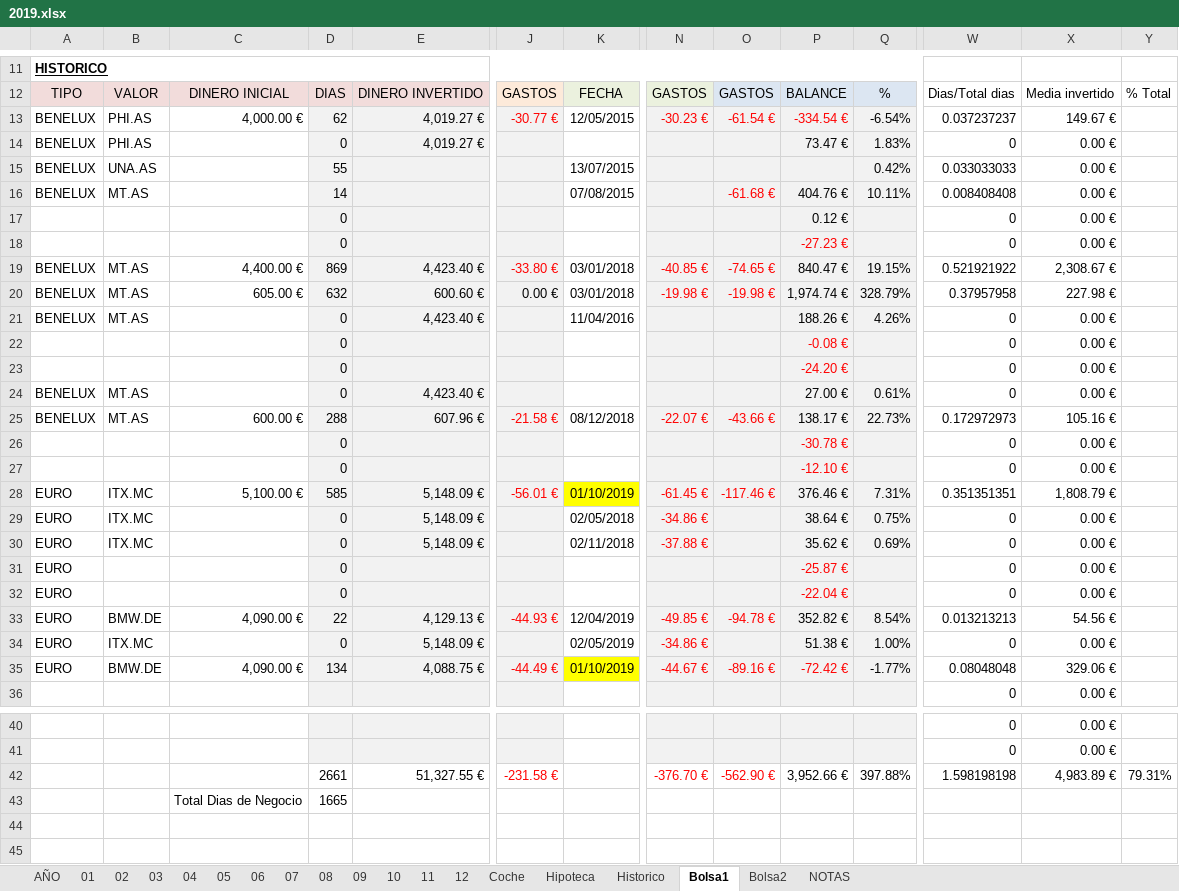
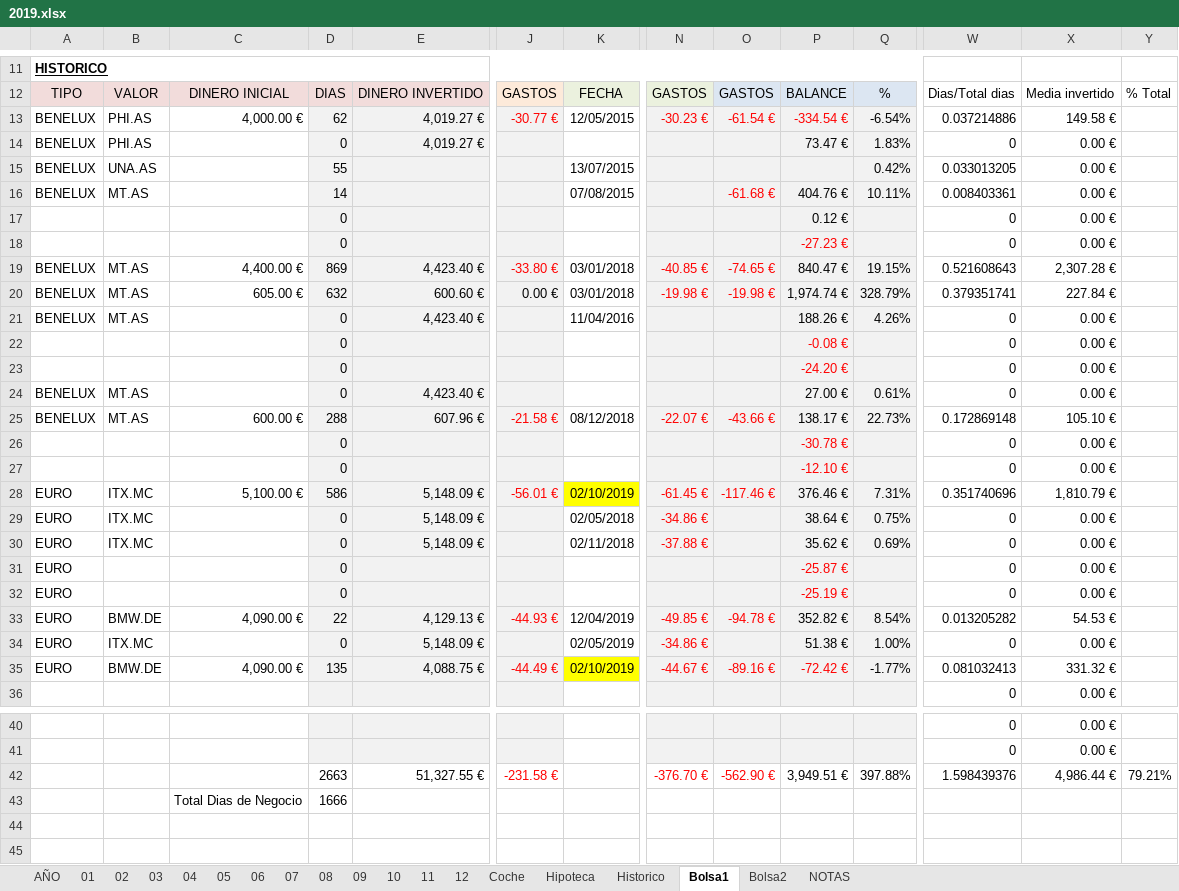
Before and after one commit to mrojassuarez/MRS_Manager, an Excel workbook: 2019/2019.xlsx, sheet Bolsa1, drawn as a sheet; only a part is shown, gaps mark what is left out; values as stored, in another font and other column widths than the file's, no borders; removed rows and columns are numbered as before the commit, all else as after; rows hold the shown columns only; the diff covers the shown part only; the diff names each change by its address in the sheet, - before the commit and + after, or states it on an @@ line.

```diff
--- a/2019/2019.xlsx (sheet Bolsa1)
+++ b/2019/2019.xlsx (sheet Bolsa1)
-W13: 0.037237237
+W13: 0.037214886
-X13: 149.67 €
+X13: 149.58 €
-W15: 0.033033033
+W15: 0.033013205
-W16: 0.008408408
+W16: 0.008403361
-W19: 0.521921922
+W19: 0.521608643
-X19: 2,308.67 €
+X19: 2,307.28 €
-W20: 0.37957958
+W20: 0.379351741
-X20: 227.98 €
+X20: 227.84 €
-W25: 0.172972973
+W25: 0.172869148
-X25: 105.16 €
+X25: 105.10 €
-D28: 585
+D28: 586
-K28: 01/10/2019
+K28: 02/10/2019
-W28: 0.351351351
+W28: 0.351740696
-X28: 1,808.79 €
+X28: 1,810.79 €
-P32: -22.04 €
+P32: -25.19 €
-W33: 0.013213213
+W33: 0.013205282
-X33: 54.56 €
+X33: 54.53 €
-D35: 134
+D35: 135
-K35: 01/10/2019
+K35: 02/10/2019
-W35: 0.08048048
+W35: 0.081032413
-X35: 329.06 €
+X35: 331.32 €
-row 42:  |  |  | 2661 | 51,327.55 € | -231.58 € |  | -376.70 € | -562.90 € | 3,952.66 € | 397.88% | 1.598198198 | 4,983.89 € | 79.31%
-row 43:  |  | Total Dias de Negocio | 1665
+row 42:  |  |  | 2663 | 51,327.55 € | -231.58 € |  | -376.70 € | -562.90 € | 3,949.51 € | 397.88% | 1.598439376 | 4,986.44 € | 79.21%
+row 43:  |  | Total Dias de Negocio | 1666
```
Also changed, not shown: 6 edited cells elsewhere in this sheet, sheet AÑO, sheet 10, sheet 11, 1 other file.
